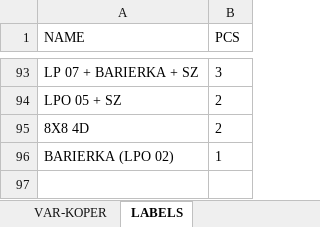
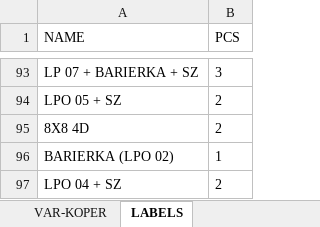
Before and after one commit to xaxamagyar/padrew-objednavka, an Excel workbook: translate-PL.xlsx, sheet LABELS, drawn as a sheet; only a part is shown, gaps mark what is left out; values as stored, in another font and other column widths than the file's, no borders; the diff names each change by its address in the sheet, - before the commit and + after, or states it on an @@ line.

Commit message:
Automatická aktualizace překladové databáze z webové aplikace

```diff
--- a/translate-PL.xlsx (sheet LABELS)
+++ b/translate-PL.xlsx (sheet LABELS)
+row 97: LPO 04 + SZ | 2
```
